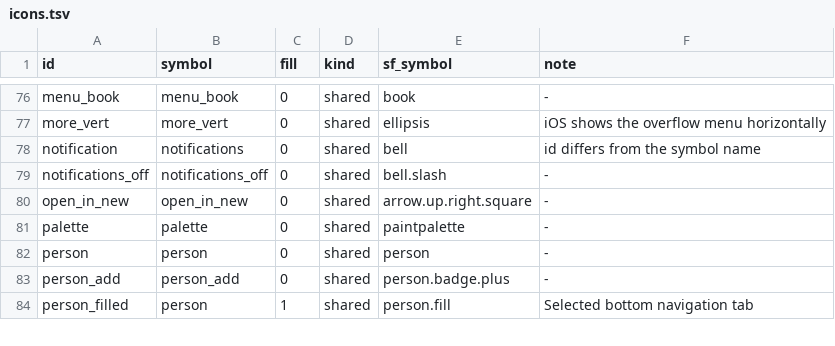
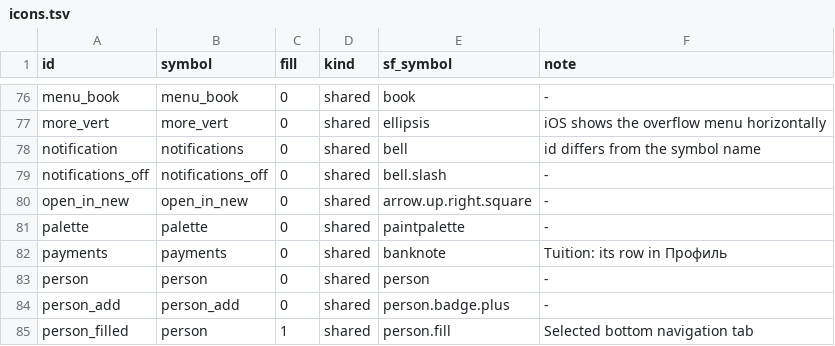
Before and after one commit to alllexey-dev/ITMO.Widgets, a TSV file: docs/design/icons.tsv, drawn as a sheet; only a part is shown, gaps mark what is left out; the diff names each change by its address in the sheet, - before the commit and + after, or states it on an @@ line.

Commit message:
Payments icon for the tuition row

```diff
--- a/docs/design/icons.tsv
+++ b/docs/design/icons.tsv
+row 82: payments | payments | 0 | shared | banknote | Tuition: its row in Профиль
```
Also changed, not shown: 4 other files.
